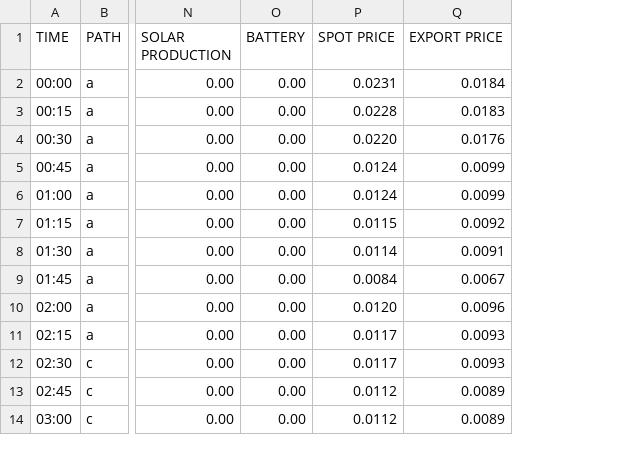
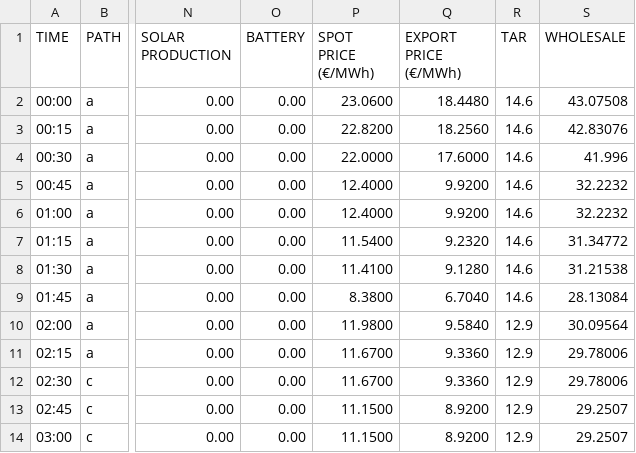
Before and after one commit to pdorey/energy_monitor, a CSV file: Consumption.csv, drawn as a sheet; only a part is shown, gaps mark what is left out; removed rows and columns are numbered as before the commit, all else as after; the diff names each change by its address in the sheet, - before the commit and + after, or states it on an @@ line.

Commit message:
new chart for prices

```diff
--- a/Consumption.csv
+++ b/Consumption.csv
-column P (SPOT PRICE), rows 2-14: 0.0231 | 0.0228 | 0.0220 | 0.0124 | 0.0124 | 0.0115 | 0.0114 | 0.0084 | 0.0120 | 0.0117 | 0.0117 | 0.0112 | 0.0112
-column Q (EXPORT PRICE), rows 2-14: 0.0184 | 0.0183 | 0.0176 | 0.0099 | 0.0099 | 0.0092 | 0.0091 | 0.0067 | 0.0096 | 0.0093 | 0.0093 | 0.0089 | 0.0089
+column P (SPOT PRICE (€/MWh)), rows 2-14: 23.0600 | 22.8200 | 22.0000 | 12.4000 | 12.4000 | 11.5400 | 11.4100 | 8.3800 | 11.9800 | 11.6700 | 11.6700 | 11.1500 | 11.1500
+column Q (EXPORT PRICE (€/MWh)), rows 2-14: 18.4480 | 18.2560 | 17.6000 | 9.9200 | 9.9200 | 9.2320 | 9.1280 | 6.7040 | 9.5840 | 9.3360 | 9.3360 | 8.9200 | 8.9200
+column R (TAR), rows 2-14: 14.6 | 14.6 | 14.6 | 14.6 | 14.6 | 14.6 | 14.6 | 14.6 | 12.9 | 12.9 | 12.9 | 12.9 | 12.9
+column S (WHOLESALE), rows 2-14: 43.07508 | 42.83076 | 41.996 | 32.2232 | 32.2232 | 31.34772 | 31.21538 | 28.13084 | 30.09564 | 29.78006 | 29.78006 | 29.2507 | 29.2507
```
Also changed, not shown: 7 other files.
